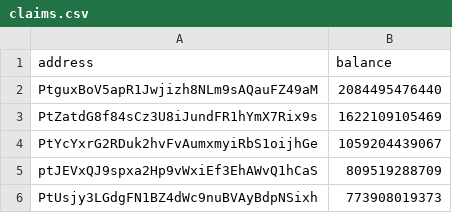
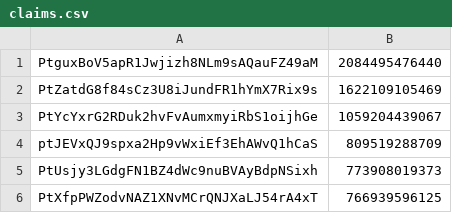
Before and after one commit to molla202/lumera-networks, a CSV file: testnet-2/claims.csv, drawn as a sheet; only a part is shown; the shorter side is filled out with more unchanged rows.

Commit message:
update script and fixed claims file

```diff
--- a/testnet-2/claims.csv
+++ b/testnet-2/claims.csv
@@ -1,2 +1 @@
-address,balance
 PtguxBoV5apR1Jwjizh8NLm9sAQauFZ49aM,2084495476440
```
Also changed, not shown: 1 other file.
